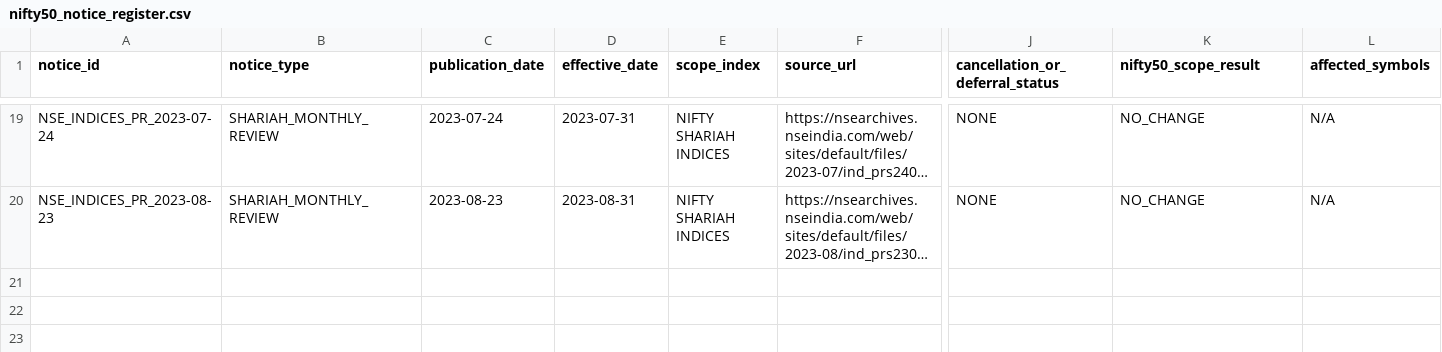
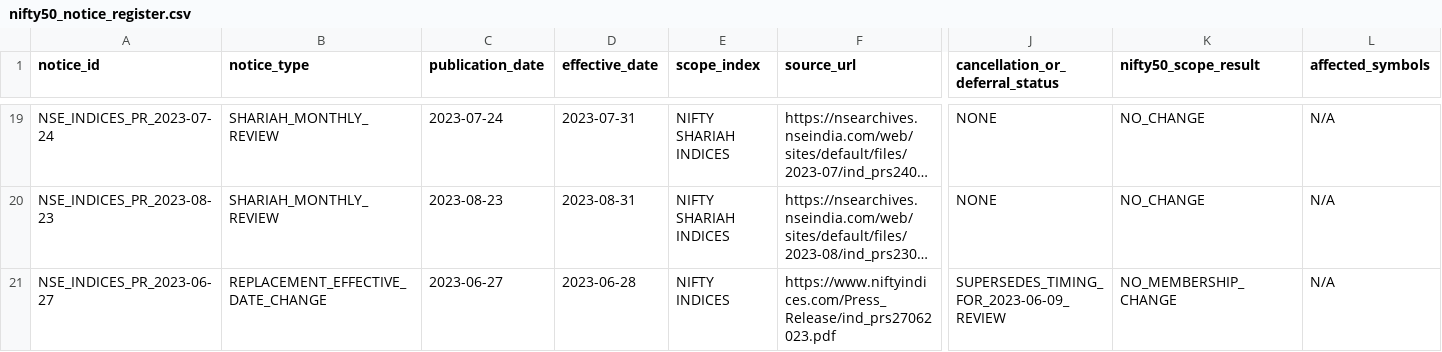
Before and after one commit to vishwasgarg5/Trader, a CSV file: data/reference/nifty50_notice_register.csv, drawn as a sheet; only a part is shown, gaps mark what is left out; long unchanged cells end in …; rows hold the shown columns only; the diff names each change by its address in the sheet, - before the commit and + after, or states it on an @@ line.

Commit message:
Register June 2023 effective-date amendment for index review

```diff
--- a/data/reference/nifty50_notice_register.csv
+++ b/data/reference/nifty50_notice_register.csv
+row 21: NSE_INDICES_PR_2023-06-27 | REPLACEMENT_EFFECTIVE_DATE_CHANGE | 2023-06-27 | 2023-06-28 | NIFTY INDICES | https://www.niftyindices.com/Press_Release/ind_prs27062023.pdf | SUPERSEDES_TIMING_FOR_2023-06-09_REVIEW | NO_MEMBERSHIP_CHANGE | N/A
```
